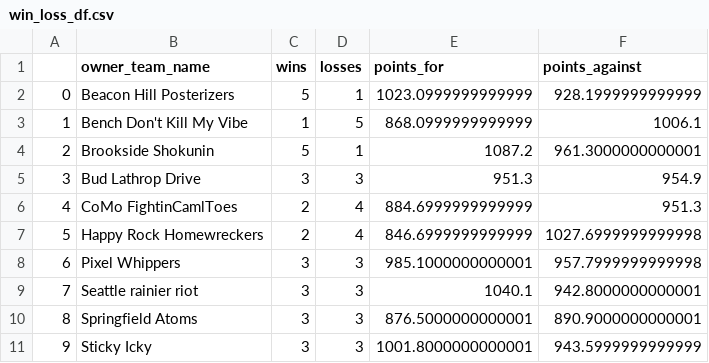
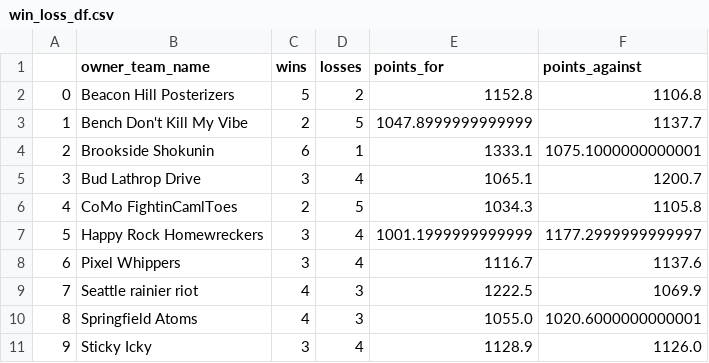
Before and after one commit to nadbn4/dash_app, a CSV file: win_loss_df.csv, drawn as a sheet.

Commit message:
Add files via upload

```diff
--- a/win_loss_df.csv
+++ b/win_loss_df.csv
@@ -1,11 +1,11 @@
 ,owner_team_name,wins,losses,points_for,points_against
-0,Beacon Hill Posterizers,5,1,1023.0999999999999,928.1999999999999
-1,Bench Don't Kill My Vibe,1,5,868.0999999999999,1006.1
-2,Brookside Shokunin,5,1,1087.2,961.3000000000001
-3,Bud Lathrop Drive,3,3,951.3,954.9
-4,CoMo FightinCamlToes,2,4,884.6999999999999,951.3
-5,Happy Rock Homewreckers,2,4,846.6999999999999,1027.6999999999998
-6,Pixel Whippers,3,3,985.1000000000001,957.7999999999998
-7,Seattle rainier riot,3,3,1040.1,942.8000000000001
-8,Springfield Atoms,3,3,876.5000000000001,890.9000000000001
-9,Sticky Icky,3,3,1001.8000000000001,943.5999999999999
+0,Beacon Hill Posterizers,5,2,1152.8,1106.8
+1,Bench Don't Kill My Vibe,2,5,1047.8999999999999,1137.7
+2,Brookside Shokunin,6,1,1333.1,1075.1000000000001
+3,Bud Lathrop Drive,3,4,1065.1,1200.7
+4,CoMo FightinCamlToes,2,5,1034.3,1105.8
+5,Happy Rock Homewreckers,3,4,1001.1999999999999,1177.2999999999997
+6,Pixel Whippers,3,4,1116.7,1137.6
+7,Seattle rainier riot,4,3,1222.5,1069.9
+8,Springfield Atoms,4,3,1055.0,1020.6000000000001
+9,Sticky Icky,3,4,1128.9,1126.0
```
